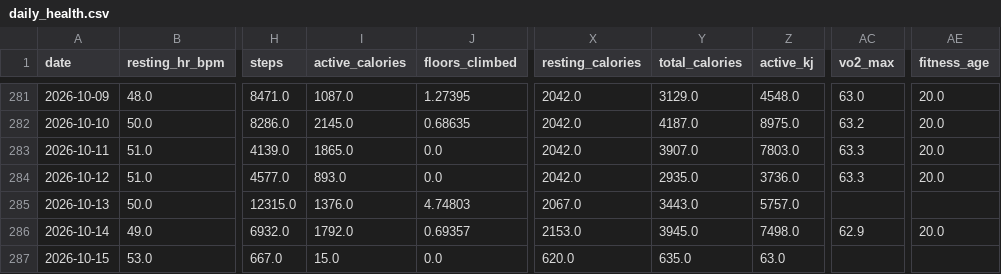
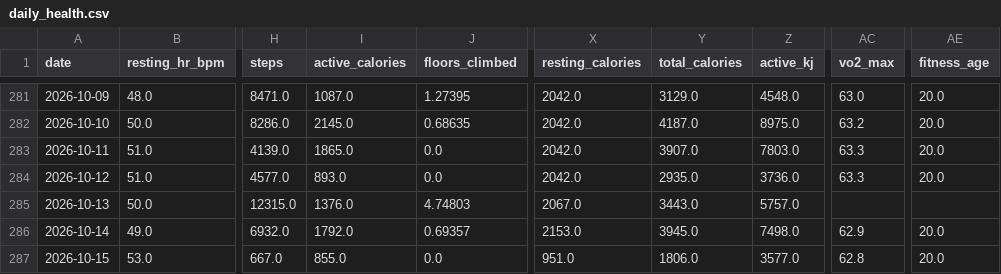
Before and after one commit to esquiremurphington/training-data, a CSV file: daily_health.csv, drawn as a sheet; only a part is shown, gaps mark what is left out; the diff names each change by its address in the sheet, - before the commit and + after, or states it on an @@ line.

Commit message:
sync Daily Health — 2026-10-15 05:01 UTC

```diff
--- a/daily_health.csv
+++ b/daily_health.csv
-I287 (active_calories): 15.0
+I287 (active_calories): 855.0
-X287 (resting_calories): 620.0
+X287 (resting_calories): 951.0
-Y287 (total_calories): 635.0
+Y287 (total_calories): 1806.0
-Z287 (active_kj): 63.0
+Z287 (active_kj): 3577.0
-AC287 (vo2_max): (empty)
+AC287 (vo2_max): 62.8
-AE287 (fitness_age): (empty)
+AE287 (fitness_age): 20.0
```
